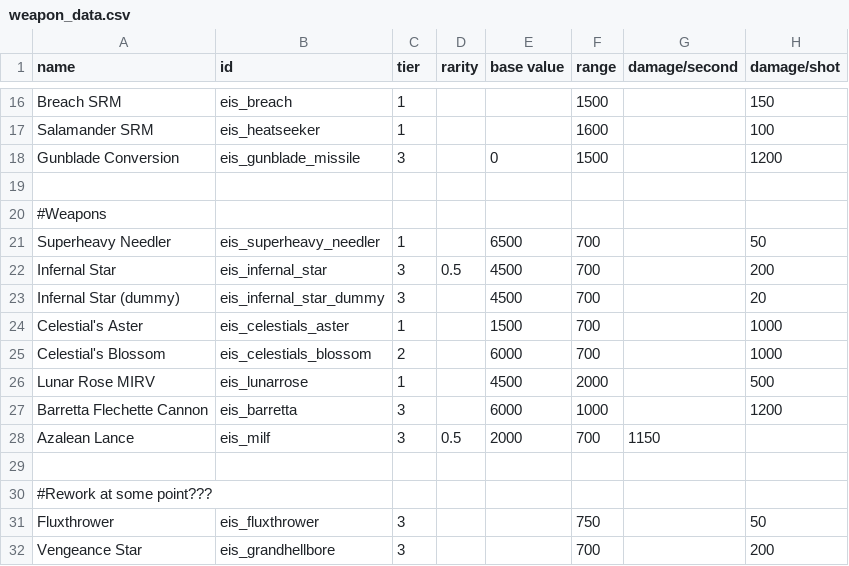
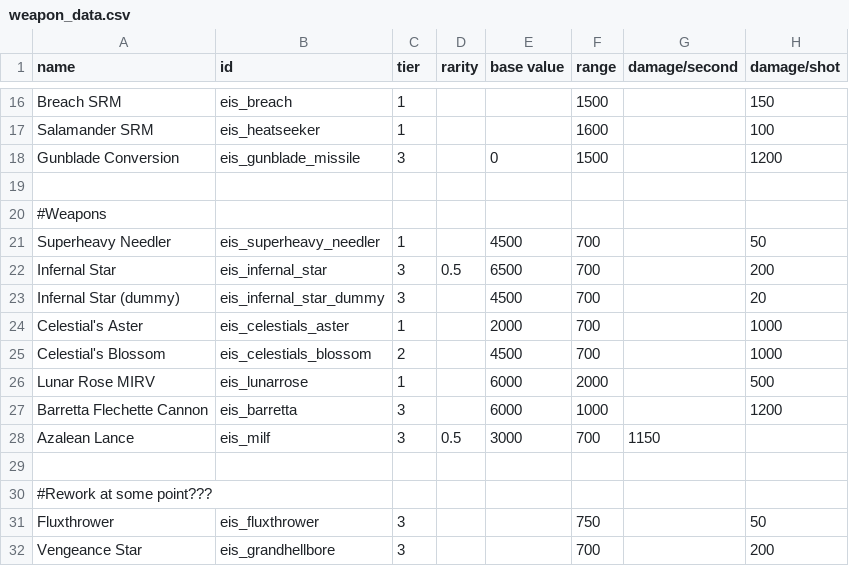
Before and after one commit to Selkieeee/Eternal-Iron-Shell, a CSV file: data/weapons/weapon_data.csv, drawn as a sheet; only a part is shown, gaps mark what is left out; the diff names each change by its address in the sheet, - before the commit and + after, or states it on an @@ line.

```diff
--- a/data/weapons/weapon_data.csv
+++ b/data/weapons/weapon_data.csv
-E21 (base value): 6500
+E21 (base value): 4500
-E22 (base value): 4500
+E22 (base value): 6500
-E24 (base value): 1500
+E24 (base value): 2000
-E25 (base value): 6000
+E25 (base value): 4500
-E26 (base value): 4500
+E26 (base value): 6000
-E28 (base value): 2000
+E28 (base value): 3000
```
Also changed, not shown: data/hulls/wing_data.csv, 9 other files.
